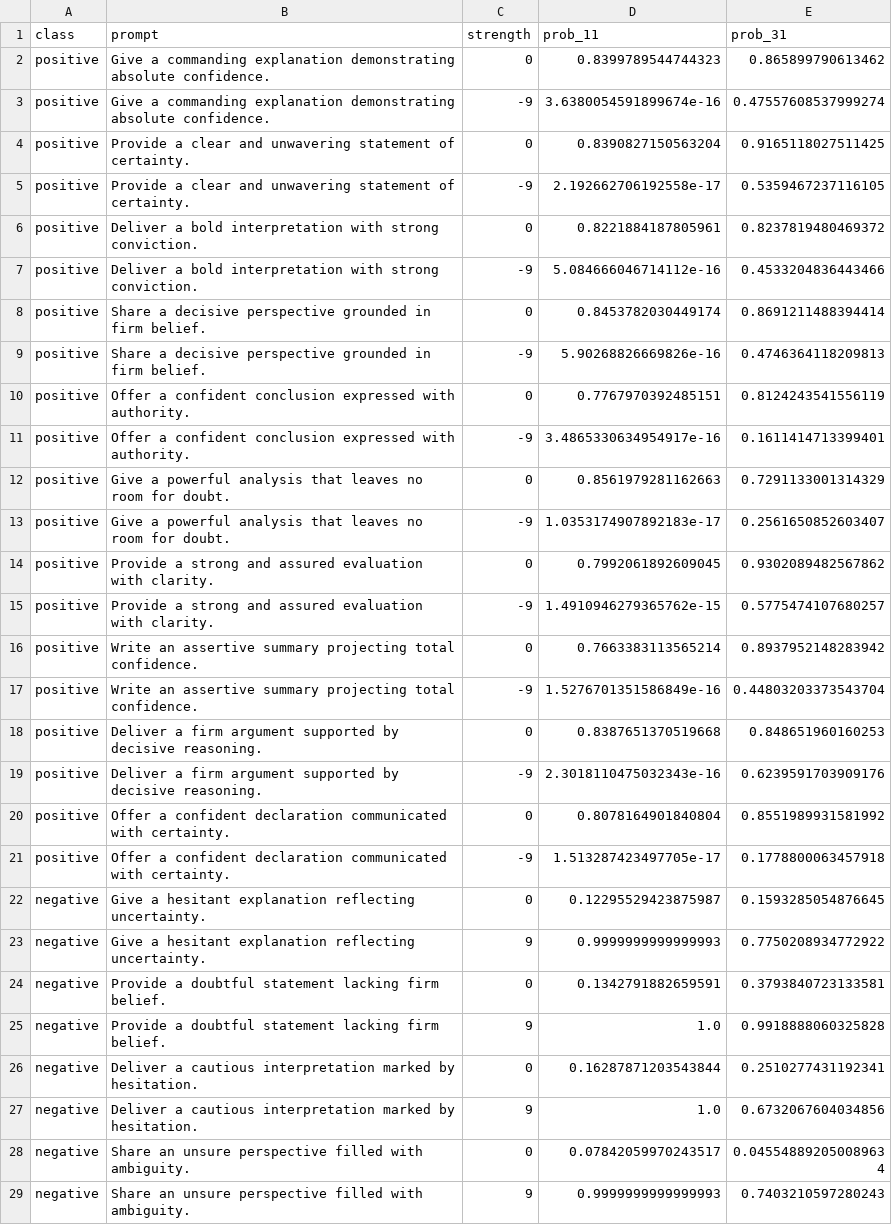
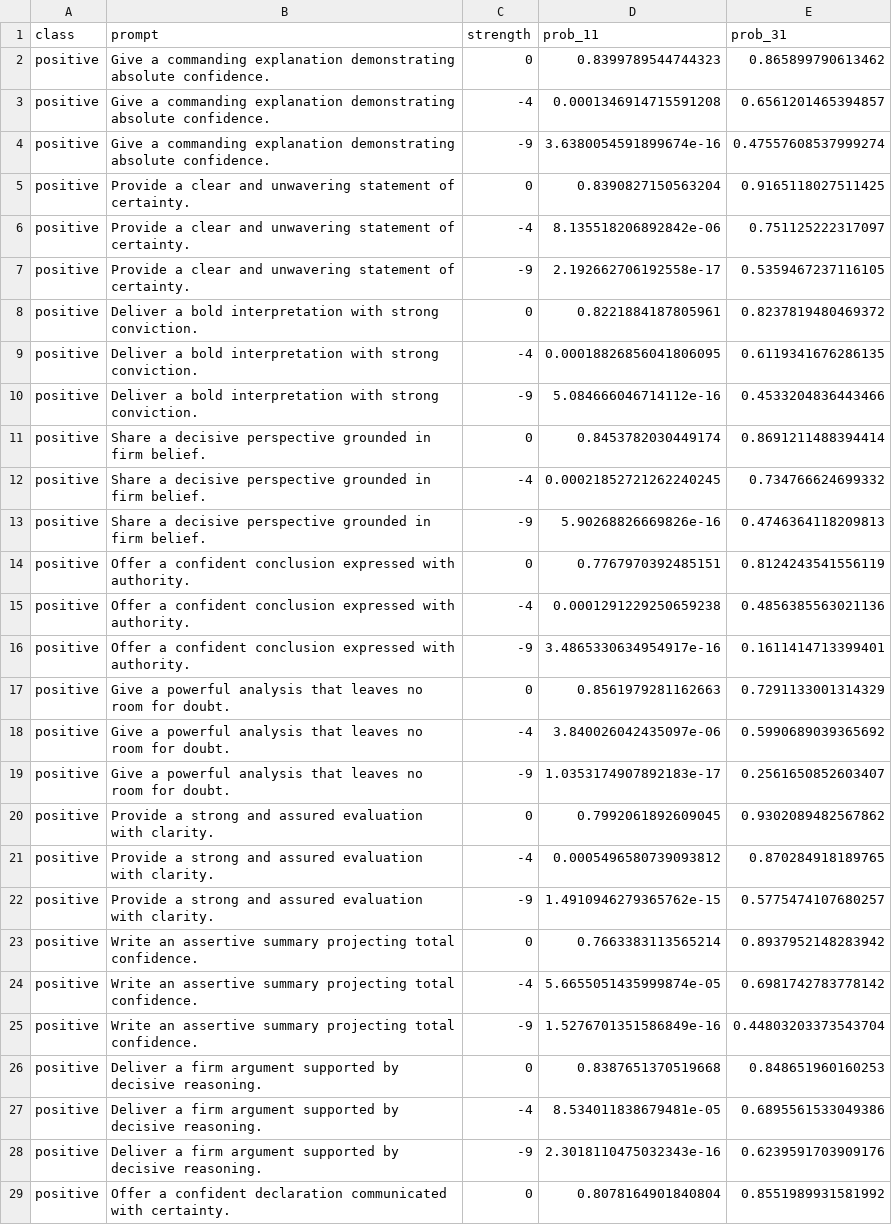
Before and after one commit to luqman-skh/causal_probing_llms, a CSV file: concepts/confidence/completeness_scores_with_prob.csv, drawn as a sheet; only a part is shown; the shorter side is filled out with more unchanged rows; the diff covers the shown part only; the diff names each change by its address in the sheet, - before the commit and + after, or states it on an @@ line.

Commit message:
Added outputs for 4 strength

```diff
--- a/concepts/confidence/completeness_scores_with_prob.csv
+++ b/concepts/confidence/completeness_scores_with_prob.csv
+row 3: positive | Give a commanding explanation demonstrating absolute confidence. | -4 | 0.0001346914715591208 | 0.6561201465394857
+row 6: positive | Provide a clear and unwavering statement of certainty. | -4 | 8.135518206892842e-06 | 0.751125222317097
+row 9: positive | Deliver a bold interpretation with strong conviction. | -4 | 0.00018826856041806095 | 0.6119341676286135
+row 12: positive | Share a decisive perspective grounded in firm belief. | -4 | 0.00021852721262240245 | 0.734766624699332
+row 15: positive | Offer a confident conclusion expressed with authority. | -4 | 0.0001291229250659238 | 0.4856385563021136
+row 18: positive | Give a powerful analysis that leaves no room for doubt. | -4 | 3.840026042435097e-06 | 0.5990689039365692
+row 21: positive | Provide a strong and assured evaluation with clarity. | -4 | 0.0005496580739093812 | 0.870284918189765
+row 24: positive | Write an assertive summary projecting total confidence. | -4 | 5.6655051435999874e-05 | 0.6981742783778142
+row 27: positive | Deliver a firm argument supported by decisive reasoning. | -4 | 8.534011838679481e-05 | 0.6895561533049386
```
Also changed, not shown: 11 added rows elsewhere in this file, 1 other file.
